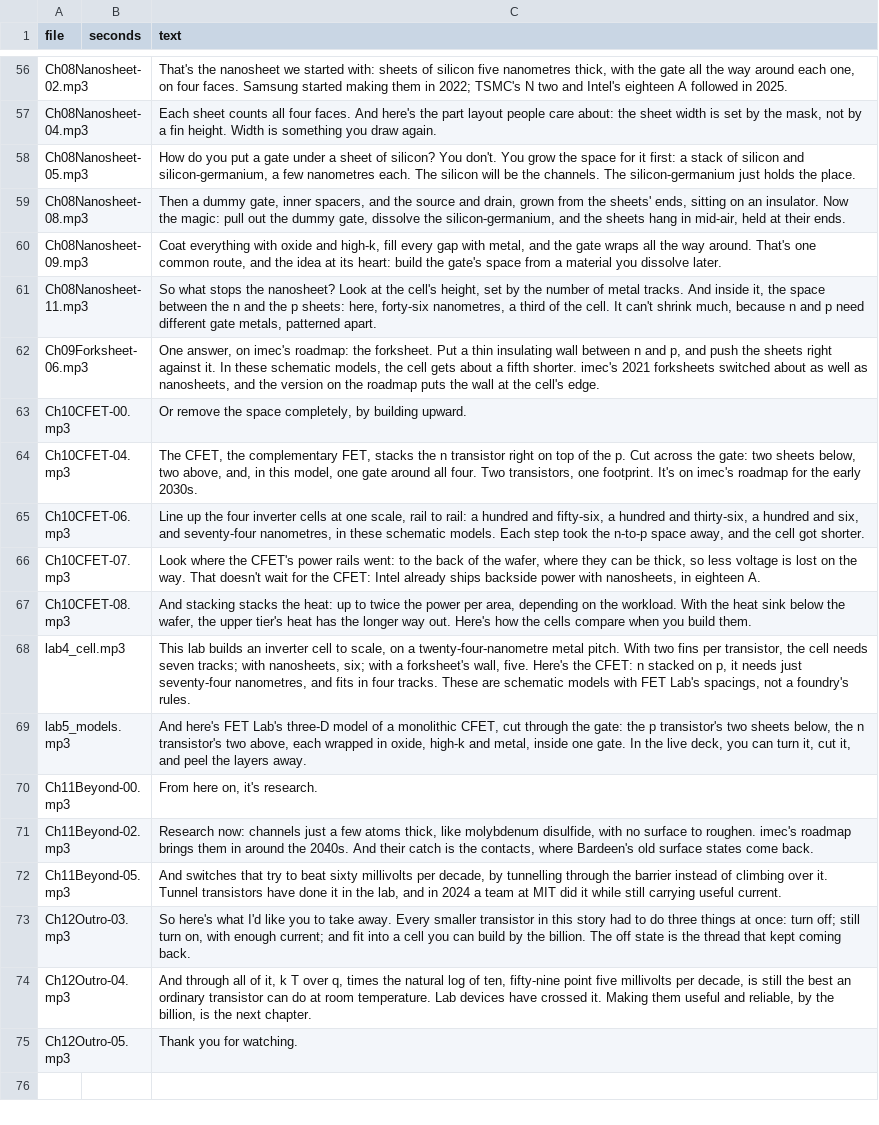
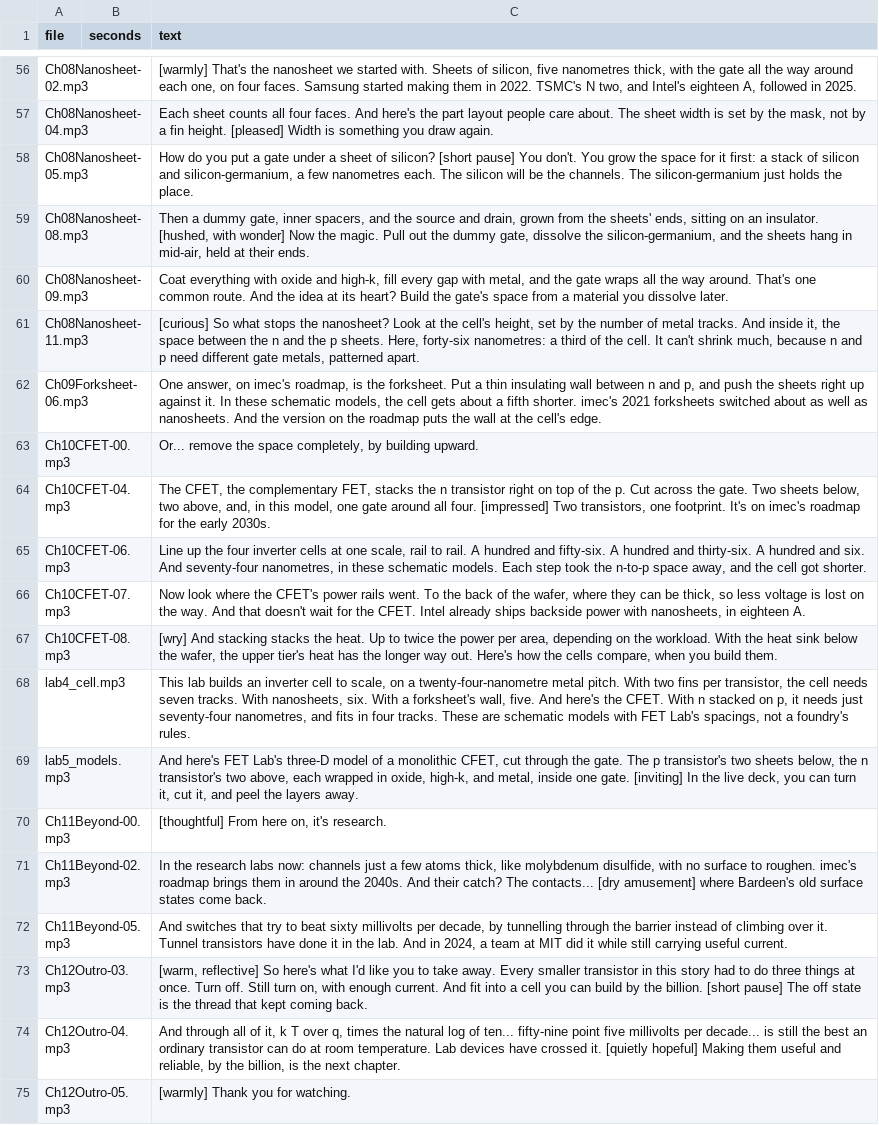
Before and after one commit to Ehsanul-Karim-Pappu/vlsi-notebook, a CSV file: lectures/01-transistor-evolution/narration/en-core/manifest.csv, drawn as a sheet; only a part is shown, gaps mark what is left out; the diff covers the shown part only; the diff names each change by its address in the sheet, - before the commit and + after, or states it on an @@ line.

```diff
--- a/lectures/01-transistor-evolution/narration/en-core/manifest.csv
+++ b/lectures/01-transistor-evolution/narration/en-core/manifest.csv
-C56 (text): That's the nanosheet we started with: sheets of silicon five nanometres thick, with the gate all the way around each one, on four faces. Samsung started making them in 2022; TSMC's N two and Intel's eighteen A followed in…
+C56 (text): [warmly] That's the nanosheet we started with. Sheets of silicon, five nanometres thick, with the gate all the way around each one, on four faces. Samsung started making them in 2022. TSMC's N two, and Intel's eighteen A, followed in…
-C57 (text): …people care about: the sheet width is set by the mask, not by a fin height. Width is…
+C57 (text): …people care about. The sheet width is set by the mask, not by a fin height. [pleased] Width is…
-C58 (text): …of silicon? You don't.…
+C58 (text): …of silicon? [short pause] You don't.…
-C59 (text): …an insulator. Now the magic: pull out the…
+C59 (text): …an insulator. [hushed, with wonder] Now the magic. Pull out the…
-C60 (text): …one common route, and the idea at its heart: build the gate's…
+C60 (text): …one common route. And the idea at its heart? Build the gate's…
-C61 (text): So what stops the nanosheet? Look at the cell's height, set by the number of metal tracks. And inside it, the space between the n and the p sheets: here, forty-six nanometres, a third…
+C61 (text): [curious] So what stops the nanosheet? Look at the cell's height, set by the number of metal tracks. And inside it, the space between the n and the p sheets. Here, forty-six nanometres: a third…
-C62 (text): …on imec's roadmap: the forksheet. Put a thin insulating wall between n and p, and push the sheets right against it. In these schematic models, the cell gets about a fifth shorter. imec's 2021 forksheets switched about as well as nanosheets, and the version…
+C62 (text): …on imec's roadmap, is the forksheet. Put a thin insulating wall between n and p, and push the sheets right up against it. In these schematic models, the cell gets about a fifth shorter. imec's 2021 forksheets switched about as well as nanosheets. And the version…
-C63 (text): Or remove the…
+C63 (text): Or... remove the…
-C64 (text): …across the gate: two sheets below, two above, and, in this model, one gate around all four. Two transistors,…
+C64 (text): …across the gate. Two sheets below, two above, and, in this model, one gate around all four. [impressed] Two transistors,…
-C65 (text): …rail to rail: a hundred and fifty-six, a hundred and thirty-six, a hundred and six, and seventy-four nanometres,…
+C65 (text): …rail to rail. A hundred and fifty-six. A hundred and thirty-six. A hundred and six. And seventy-four nanometres,…
-C66 (text): Look where the CFET's power rails went: to the back of the wafer, where they can be thick, so less voltage is lost on the way. That doesn't wait for the CFET: Intel already…
+C66 (text): Now look where the CFET's power rails went. To the back of the wafer, where they can be thick, so less voltage is lost on the way. And that doesn't wait for the CFET. Intel already…
-C67 (text): And stacking stacks the heat: up to twice the power per area, depending on the workload. With the heat sink below the wafer, the upper tier's heat has the longer way out. Here's how the cells compare when you…
+C67 (text): [wry] And stacking stacks the heat. Up to twice the power per area, depending on the workload. With the heat sink below the wafer, the upper tier's heat has the longer way out. Here's how the cells compare, when you…
-C68 (text): …needs seven tracks; with nanosheets, six; with a forksheet's wall, five. Here's the CFET: n stacked…
+C68 (text): …needs seven tracks. With nanosheets, six. With a forksheet's wall, five. And here's the CFET. With n stacked…
-C69 (text): …through the gate: the p transistor's two sheets below, the n transistor's two above, each wrapped in oxide, high-k and metal, inside one gate. In the…
+C69 (text): …through the gate. The p transistor's two sheets below, the n transistor's two above, each wrapped in oxide, high-k, and metal, inside one gate. [inviting] In the…
-C70 (text): From here on, it's research.
+C70 (text): [thoughtful] From here on, it's research.
-C71 (text): Research now: channels just a few atoms thick, like molybdenum disulfide, with no surface to roughen. imec's roadmap brings them in around the 2040s. And their catch is the contacts, where Bardeen's…
+C71 (text): In the research labs now: channels just a few atoms thick, like molybdenum disulfide, with no surface to roughen. imec's roadmap brings them in around the 2040s. And their catch? The contacts... [dry amusement] where Bardeen's…
-C72 (text): …in the lab, and in 2024 a team…
+C72 (text): …in the lab. And in 2024, a team…
-C73 (text): So here's what I'd like you to take away. Every smaller transistor in this story had to do three things at once: turn off; still turn on, with enough current; and fit into a cell you can build by the billion. The off…
+C73 (text): [warm, reflective] So here's what I'd like you to take away. Every smaller transistor in this story had to do three things at once. Turn off. Still turn on, with enough current. And fit into a cell you can build by the billion. [short pause] The off…
-C74 (text): …log of ten, fifty-nine point five millivolts per decade, is still the best an ordinary transistor can do at room temperature. Lab devices have crossed it. Making them…
+C74 (text): …log of ten... fifty-nine point five millivolts per decade... is still the best an ordinary transistor can do at room temperature. Lab devices have crossed it. [quietly hopeful] Making them…
-C75 (text): Thank you for watching.
+C75 (text): [warmly] Thank you for watching.
```
Also changed, not shown: 52 edited cells elsewhere in this file, 4 other files.
